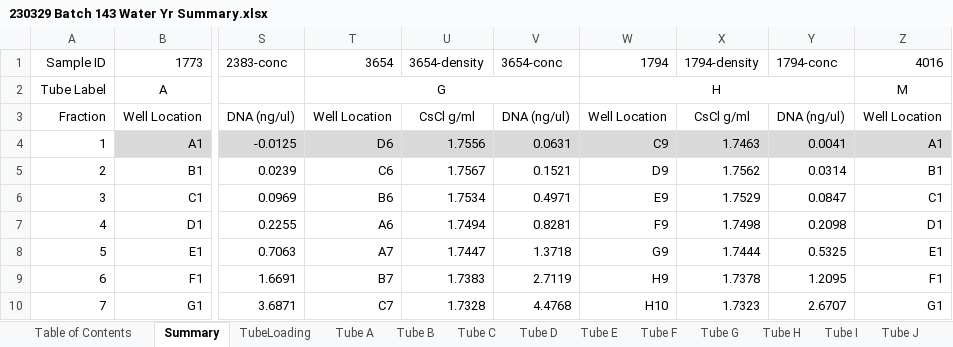
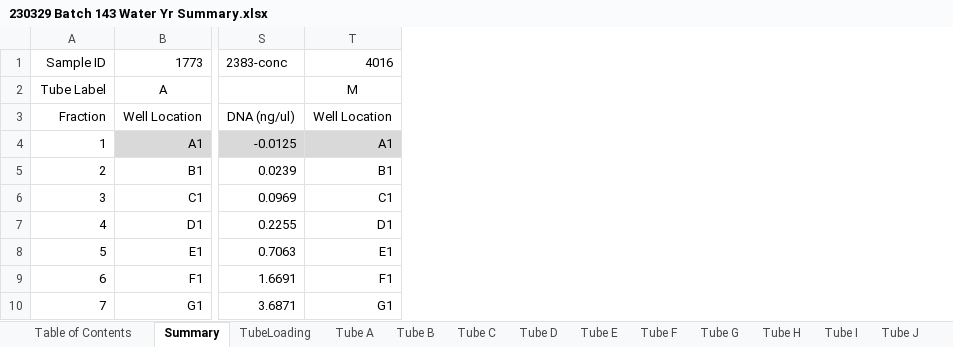
Before and after one commit to petaripenev/SIP, an Excel workbook: data/fractionation/test_fract_adjust/230329 Batch 143 Water Yr Summary.xlsx, sheet Summary, drawn as a sheet; only a part is shown, gaps mark what is left out; values as stored, in another font and other column widths than the file's, no borders; charts and pictures not drawn; the diff names each change by its address in the sheet, - before the commit and + after, or states it on an @@ line.

```diff
--- a/data/fractionation/test_fract_adjust/230329 Batch 143 Water Yr Summary.xlsx (sheet Summary)
+++ b/data/fractionation/test_fract_adjust/230329 Batch 143 Water Yr Summary.xlsx (sheet Summary)
-column T, rows 1-10: 3654 | G | Well Location | D6 | C6 | B6 | A6 | A7 | B7 | C7
-column U, rows 1-10: 3654-density |  | CsCl g/ml | 1.7556 | 1.7567 | 1.7534 | 1.7494 | 1.7447 | 1.7383 | 1.7328
-column V, rows 1-10: 3654-conc |  | DNA (ng/ul) | 0.0631 | 0.1521 | 0.4971 | 0.8281 | 1.3718 | 2.7119 | 4.4768
-column W, rows 1-10: 1794 | H | Well Location | C9 | D9 | E9 | F9 | G9 | H9 | H10
-column X, rows 1-10: 1794-density |  | CsCl g/ml | 1.7463 | 1.7562 | 1.7529 | 1.7498 | 1.7444 | 1.7378 | 1.7323
-column Y, rows 1-10: 1794-conc |  | DNA (ng/ul) | 0.0041 | 0.0314 | 0.0847 | 0.2098 | 0.5325 | 1.2095 | 2.6707
```
Also changed, not shown: sheet Table of Contents, formulas that keep their value, charts or pictures, 2 other files.
